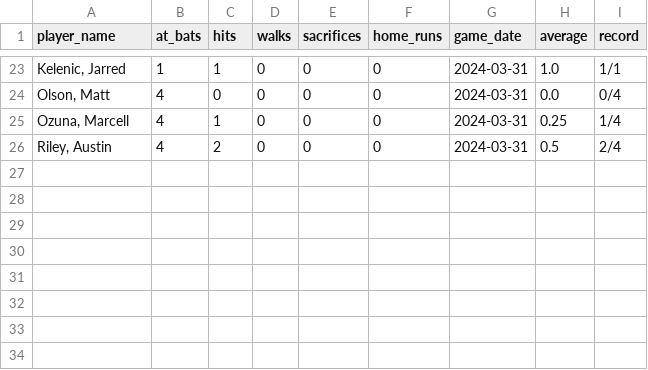
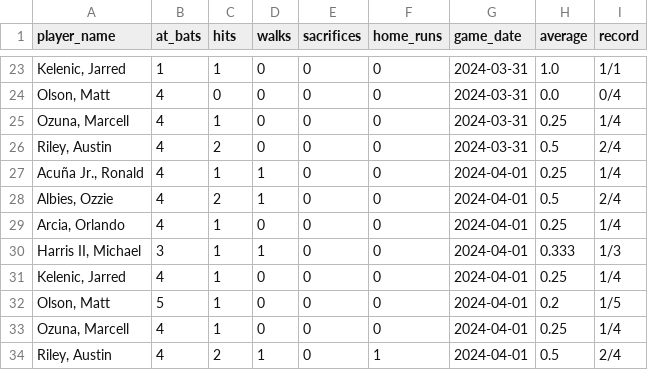
Before and after one commit to trxoy2/mlbdataproject, a CSV file: airflowdocker/data/BravesSummarizedData.csv, drawn as a sheet; only a part is shown, gaps mark what is left out; the diff names each change by its address in the sheet, - before the commit and + after, or states it on an @@ line.

```diff
--- a/airflowdocker/data/BravesSummarizedData.csv
+++ b/airflowdocker/data/BravesSummarizedData.csv
+row 27: Acuña Jr., Ronald | 4 | 1 | 1 | 0 | 0 | 2024-04-01 | 0.25 | 1/4
+row 28: Albies, Ozzie | 4 | 2 | 1 | 0 | 0 | 2024-04-01 | 0.5 | 2/4
+row 29: Arcia, Orlando | 4 | 1 | 0 | 0 | 0 | 2024-04-01 | 0.25 | 1/4
+row 30: Harris II, Michael | 3 | 1 | 1 | 0 | 0 | 2024-04-01 | 0.333 | 1/3
+row 31: Kelenic, Jarred | 4 | 1 | 0 | 0 | 0 | 2024-04-01 | 0.25 | 1/4
+row 32: Olson, Matt | 5 | 1 | 0 | 0 | 0 | 2024-04-01 | 0.2 | 1/5
+row 33: Ozuna, Marcell | 4 | 1 | 0 | 0 | 0 | 2024-04-01 | 0.25 | 1/4
+row 34: Riley, Austin | 4 | 2 | 1 | 0 | 1 | 2024-04-01 | 0.5 | 2/4
```
Also changed, not shown: 6 other files.
